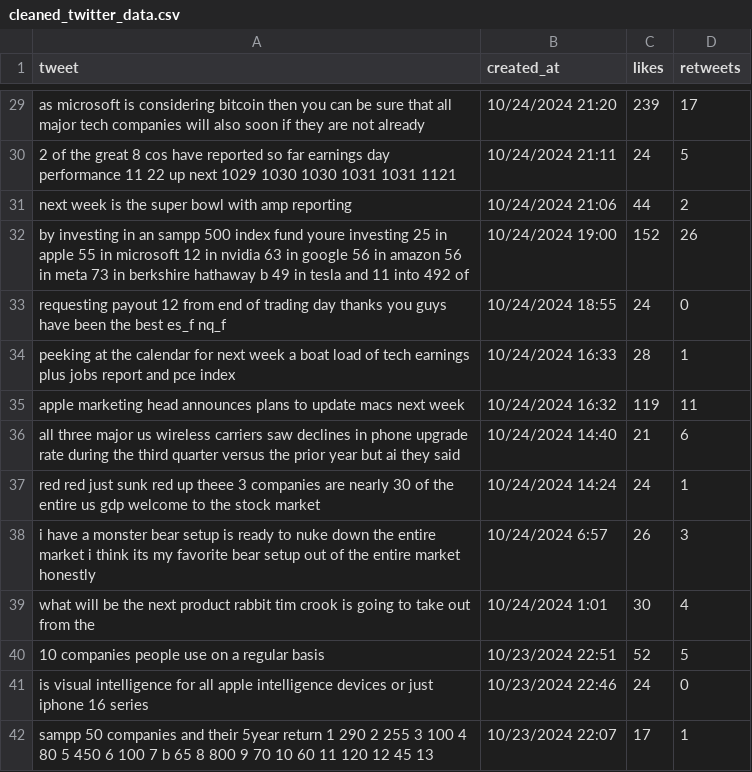
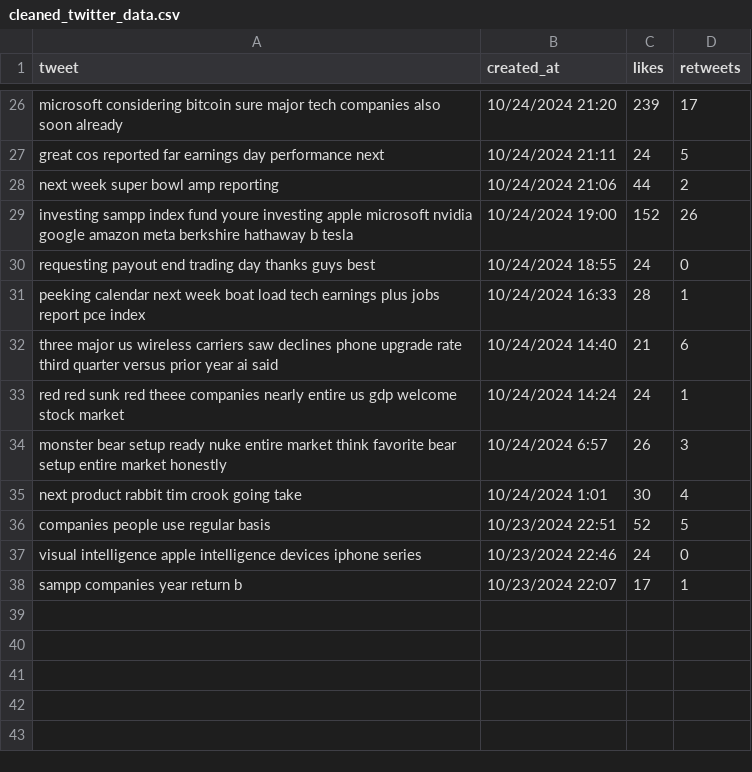
Before and after one commit to hassanelq/Stocks-sentiment-analysis, a CSV file: Clean/cleaned_twitter_data.csv, drawn as a sheet; only a part is shown, gaps mark what is left out; removed rows and columns are numbered as before the commit, all else as after; the diff covers the shown part only; the diff names each change by its address in the sheet, - before the commit and + after, or states it on an @@ line.

Commit message:
Refactor Tweets_Clean.py to remove near-duplicate tweets and update data cleaning process

```diff
--- a/Clean/cleaned_twitter_data.csv
+++ b/Clean/cleaned_twitter_data.csv
-A26 (tweet): as microsoft is considering bitcoin then you can be sure that all major tech companies will also soon if they are not already
+A26 (tweet): microsoft considering bitcoin sure major tech companies also soon already
-A27 (tweet): 2 of the great 8 cos have reported so far earnings day performance 11 22 up next 1029 1030 1030 1031 1031 1121
+A27 (tweet): great cos reported far earnings day performance next
-A28 (tweet): next week is the super bowl with amp reporting
+A28 (tweet): next week super bowl amp reporting
-A29 (tweet): by investing in an sampp 500 index fund youre investing 25 in apple 55 in microsoft 12 in nvidia 63 in google 56 in amazon 56 in meta 73 in berkshire hathaway b 49 in tesla and 11 into 492 of
+A29 (tweet): investing sampp index fund youre investing apple microsoft nvidia google amazon meta berkshire hathaway b tesla
-A30 (tweet): requesting payout 12 from end of trading day thanks you guys have been the best es_f nq_f
+A30 (tweet): requesting payout end trading day thanks guys best
-A31 (tweet): peeking at the calendar for next week a boat load of tech earnings plus jobs report and pce index
+A31 (tweet): peeking calendar next week boat load tech earnings plus jobs report pce index
-row 35: apple marketing head announces plans to update macs next week | 10/24/2024 16:32 | 119 | 11
-A32 (tweet): all three major us wireless carriers saw declines in phone upgrade rate during the third quarter versus the prior year but ai they said
+A32 (tweet): three major us wireless carriers saw declines phone upgrade rate third quarter versus prior year ai said
-A33 (tweet): red red just sunk red up theee 3 companies are nearly 30 of the entire us gdp welcome to the stock market
+A33 (tweet): red red sunk red theee companies nearly entire us gdp welcome stock market
-A34 (tweet): i have a monster bear setup is ready to nuke down the entire market i think its my favorite bear setup out of the entire market…
+A34 (tweet): monster bear setup ready nuke entire market think favorite bear setup entire market…
-A35 (tweet): what will be the next product rabbit tim crook is going to take out from the
+A35 (tweet): next product rabbit tim crook going take
-A36 (tweet): 10 companies people use on a regular basis
+A36 (tweet): companies people use regular basis
-A37 (tweet): is visual intelligence for all apple intelligence devices or just iphone 16 series
+A37 (tweet): visual intelligence apple intelligence devices iphone series
-A38 (tweet): sampp 50 companies and their 5year return 1 290 2 255 3 100 4 80 5 450 6 100 7 b 65 8 800 9 70 10 60 11 120 12 45 13
+A38 (tweet): sampp companies year return b
```
Also changed, not shown: 3 removed rows and 24 edited cells elsewhere in this file, 1 other file.
